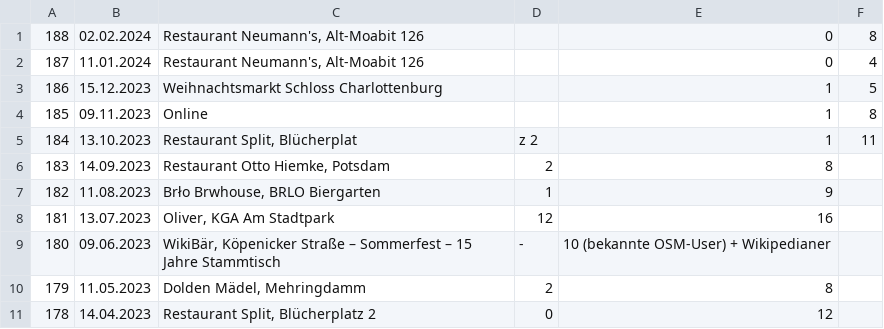
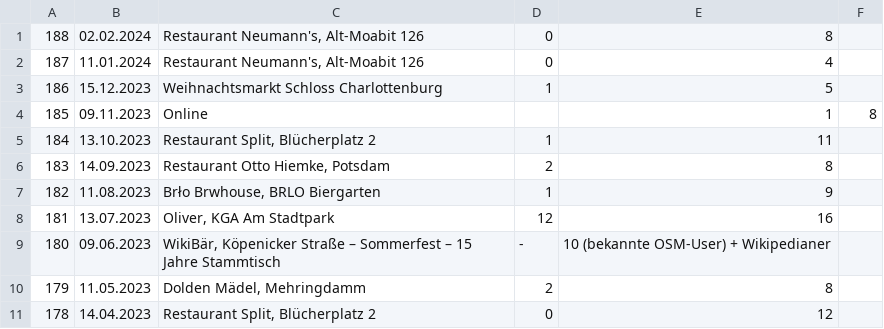
Before and after one commit to wosch/osm-berlin-stammtisch-map, a CSV file: etc/stammtisch.csv, drawn as a sheet; only a part is shown.

Commit message:
csv typos

```diff
--- a/etc/stammtisch.csv
+++ b/etc/stammtisch.csv
@@ -1,6 +1,6 @@
-188|02.02.2024|Restaurant Neumann's, Alt-Moabit 126||0|8
-187|11.01.2024|Restaurant Neumann's, Alt-Moabit 126||0|4
-186|15.12.2023|Weihnachtsmarkt Schloss Charlottenburg||1|5
+188|02.02.2024|Restaurant Neumann's, Alt-Moabit 126|0|8
+187|11.01.2024|Restaurant Neumann's, Alt-Moabit 126|0|4
+186|15.12.2023|Weihnachtsmarkt Schloss Charlottenburg|1|5
 185|09.11.2023|Online||1|8
-184|13.10.2023|Restaurant Split, Blücherplat|z 2|1|11
+184|13.10.2023|Restaurant Split, Blücherplatz 2|1|11
 183|14.09.2023|Restaurant Otto Hiemke, Potsdam|2|8
```
